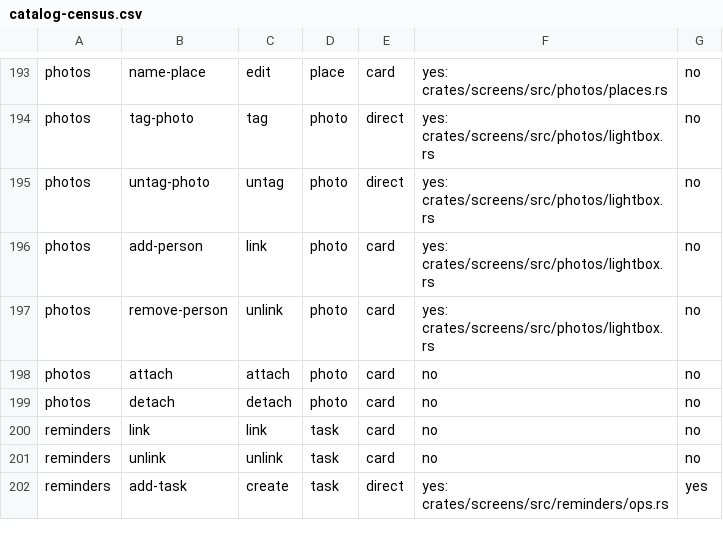
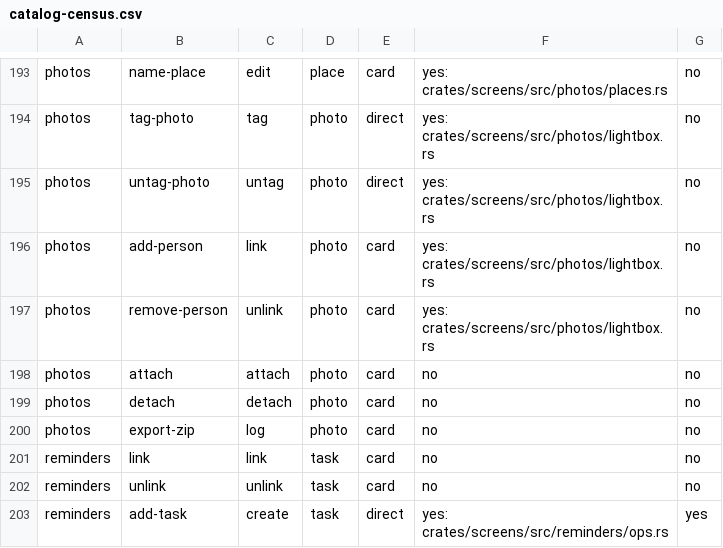
Before and after one commit to srikanth235/centraid, a CSV file: contracts/assist/catalog-census.csv, drawn as a sheet; only a part is shown, gaps mark what is left out; the diff names each change by its address in the sheet, - before the commit and + after, or states it on an @@ line.

```diff
--- a/contracts/assist/catalog-census.csv
+++ b/contracts/assist/catalog-census.csv
+row 200: photos | export-zip | log | photo | card | no | no
```
Also changed, not shown: 20 other files.
